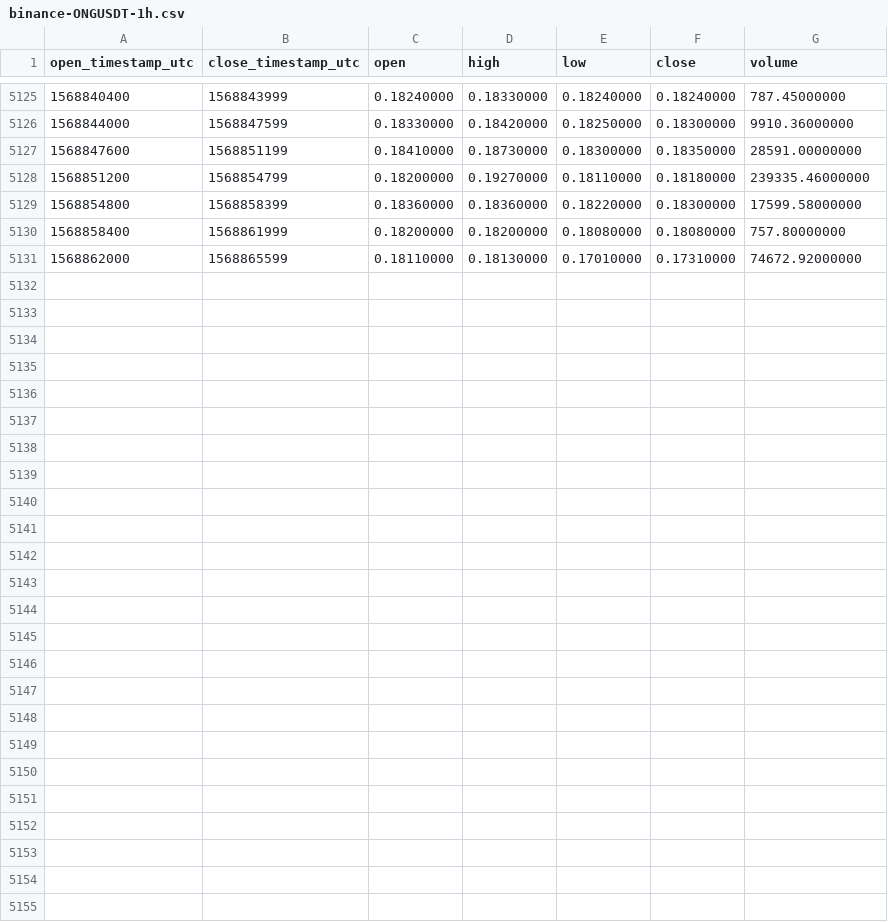
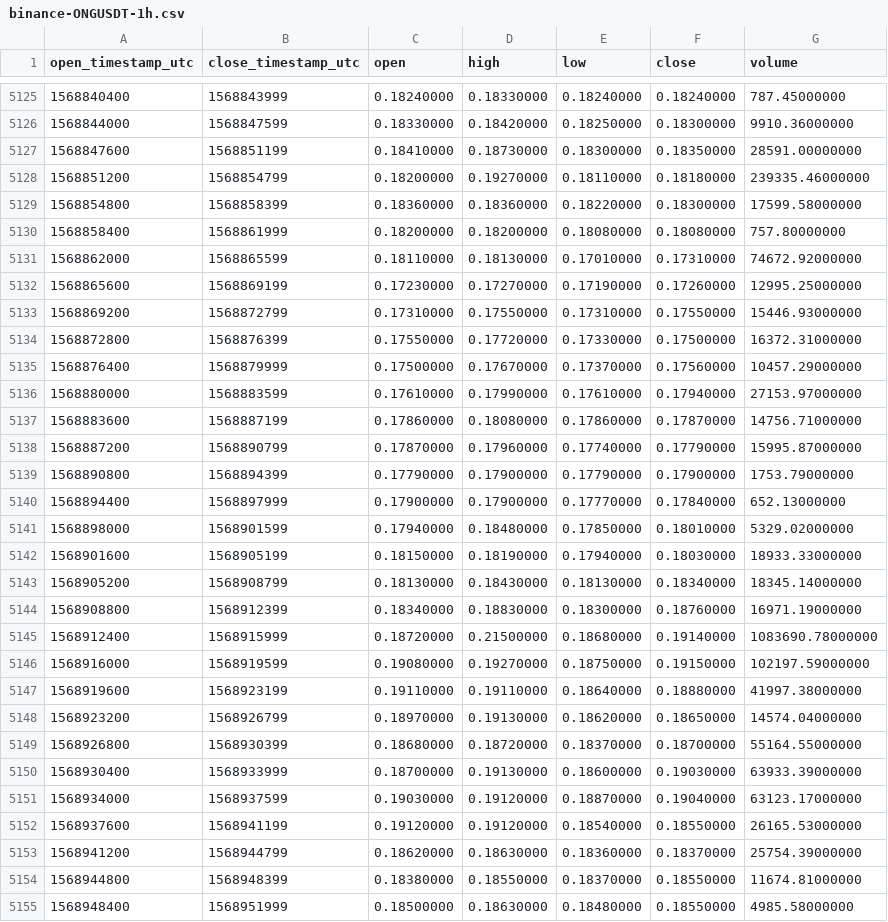
Before and after one commit to cryptobigbro/binance-ONGUSDT, a CSV file: binance-ONGUSDT-1h.csv, drawn as a sheet; only a part is shown, gaps mark what is left out; the diff names each change by its address in the sheet, - before the commit and + after, or states it on an @@ line.

Commit message:
Update OHLCV data.

```diff
--- a/binance-ONGUSDT-1h.csv
+++ b/binance-ONGUSDT-1h.csv
+row 5132: 1568865600 | 1568869199 | 0.17230000 | 0.17270000 | 0.17190000 | 0.17260000 | 12995.25000000
+row 5133: 1568869200 | 1568872799 | 0.17310000 | 0.17550000 | 0.17310000 | 0.17550000 | 15446.93000000
+row 5134: 1568872800 | 1568876399 | 0.17550000 | 0.17720000 | 0.17330000 | 0.17500000 | 16372.31000000
+row 5135: 1568876400 | 1568879999 | 0.17500000 | 0.17670000 | 0.17370000 | 0.17560000 | 10457.29000000
+row 5136: 1568880000 | 1568883599 | 0.17610000 | 0.17990000 | 0.17610000 | 0.17940000 | 27153.97000000
+row 5137: 1568883600 | 1568887199 | 0.17860000 | 0.18080000 | 0.17860000 | 0.17870000 | 14756.71000000
+row 5138: 1568887200 | 1568890799 | 0.17870000 | 0.17960000 | 0.17740000 | 0.17790000 | 15995.87000000
+row 5139: 1568890800 | 1568894399 | 0.17790000 | 0.17900000 | 0.17790000 | 0.17900000 | 1753.79000000
+row 5140: 1568894400 | 1568897999 | 0.17900000 | 0.17900000 | 0.17770000 | 0.17840000 | 652.13000000
+row 5141: 1568898000 | 1568901599 | 0.17940000 | 0.18480000 | 0.17850000 | 0.18010000 | 5329.02000000
+row 5142: 1568901600 | 1568905199 | 0.18150000 | 0.18190000 | 0.17940000 | 0.18030000 | 18933.33000000
+row 5143: 1568905200 | 1568908799 | 0.18130000 | 0.18430000 | 0.18130000 | 0.18340000 | 18345.14000000
+row 5144: 1568908800 | 1568912399 | 0.18340000 | 0.18830000 | 0.18300000 | 0.18760000 | 16971.19000000
+row 5145: 1568912400 | 1568915999 | 0.18720000 | 0.21500000 | 0.18680000 | 0.19140000 | 1083690.78000000
+row 5146: 1568916000 | 1568919599 | 0.19080000 | 0.19270000 | 0.18750000 | 0.19150000 | 102197.59000000
+row 5147: 1568919600 | 1568923199 | 0.19110000 | 0.19110000 | 0.18640000 | 0.18880000 | 41997.38000000
+row 5148: 1568923200 | 1568926799 | 0.18970000 | 0.19130000 | 0.18620000 | 0.18650000 | 14574.04000000
+row 5149: 1568926800 | 1568930399 | 0.18680000 | 0.18720000 | 0.18370000 | 0.18700000 | 55164.55000000
+row 5150: 1568930400 | 1568933999 | 0.18700000 | 0.19130000 | 0.18600000 | 0.19030000 | 63933.39000000
+row 5151: 1568934000 | 1568937599 | 0.19030000 | 0.19120000 | 0.18870000 | 0.19040000 | 63123.17000000
+row 5152: 1568937600 | 1568941199 | 0.19120000 | 0.19120000 | 0.18540000 | 0.18550000 | 26165.53000000
+row 5153: 1568941200 | 1568944799 | 0.18620000 | 0.18630000 | 0.18360000 | 0.18370000 | 25754.39000000
+row 5154: 1568944800 | 1568948399 | 0.18380000 | 0.18550000 | 0.18370000 | 0.18550000 | 11674.81000000
+row 5155: 1568948400 | 1568951999 | 0.18500000 | 0.18630000 | 0.18480000 | 0.18550000 | 4985.58000000
```
Also changed, not shown: binance-ONGUSDT-1d.csv.
